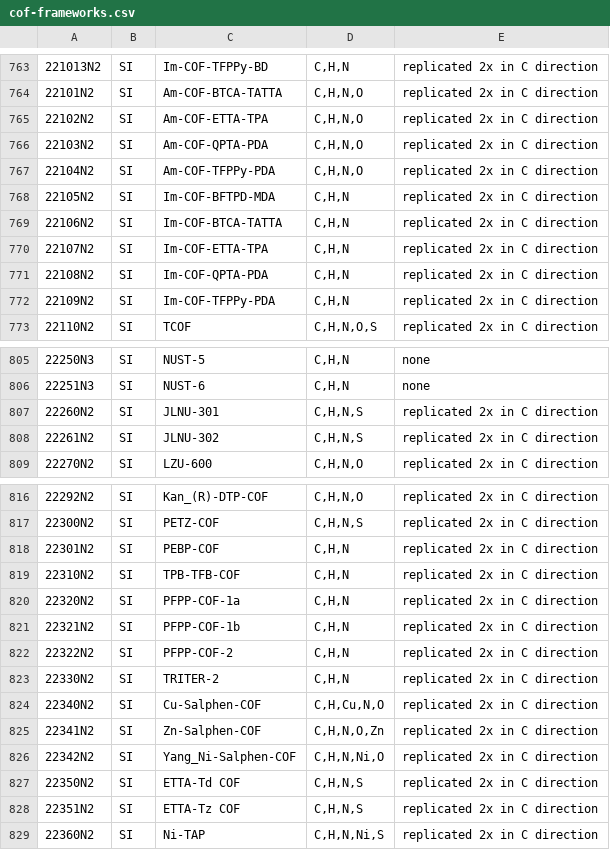
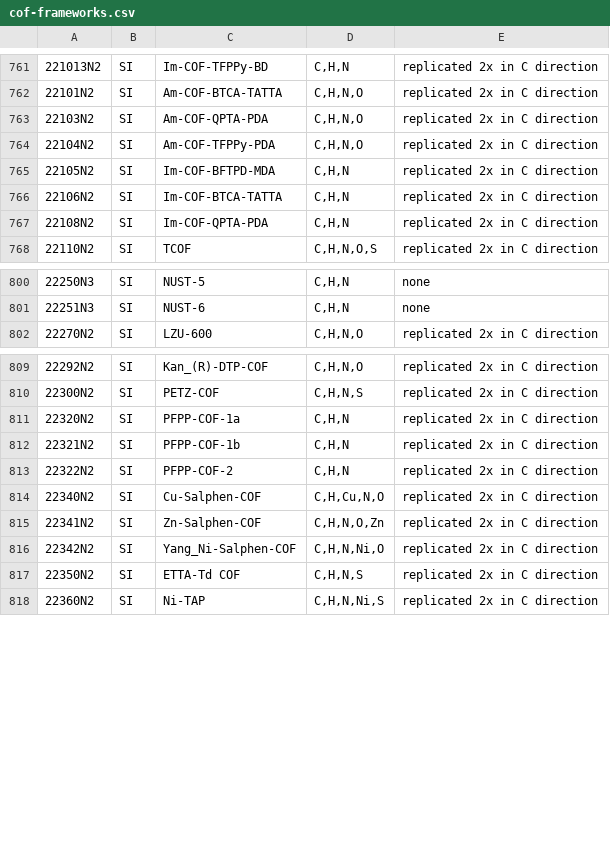
Before and after one commit to danieleongari/CURATED-COFs, a CSV file: cof-frameworks.csv, drawn as a sheet; only a part is shown, gaps mark what is left out; the diff covers the shown part only; the diff names each change by its address in the sheet, - before the commit and + after, or states it on an @@ line.

```diff
--- a/cof-frameworks.csv
+++ b/cof-frameworks.csv
-row 765: 22102N2 | SI | Am-COF-ETTA-TPA | C,H,N,O | replicated 2x in C direction
-row 770: 22107N2 | SI | Im-COF-ETTA-TPA | C,H,N | replicated 2x in C direction
-row 772: 22109N2 | SI | Im-COF-TFPPy-PDA | C,H,N | replicated 2x in C direction
-row 807: 22260N2 | SI | JLNU-301 | C,H,N,S | replicated 2x in C direction
-row 808: 22261N2 | SI | JLNU-302 | C,H,N,S | replicated 2x in C direction
-row 818: 22301N2 | SI | PEBP-COF | C,H,N | replicated 2x in C direction
-row 819: 22310N2 | SI | TPB-TFB-COF | C,H,N | replicated 2x in C direction
-row 823: 22330N2 | SI | TRITER-2 | C,H,N | replicated 2x in C direction
-row 828: 22351N2 | SI | ETTA-Tz COF | C,H,N,S | replicated 2x in C direction
```
Also changed, not shown: 3 removed rows elsewhere in this file, cof-discarded.csv.
